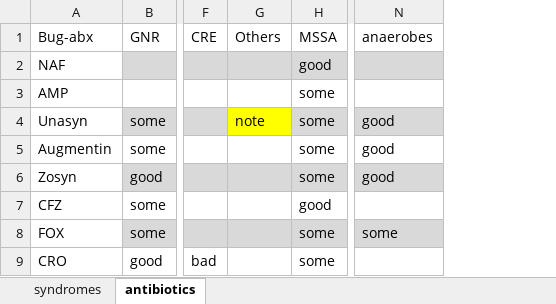
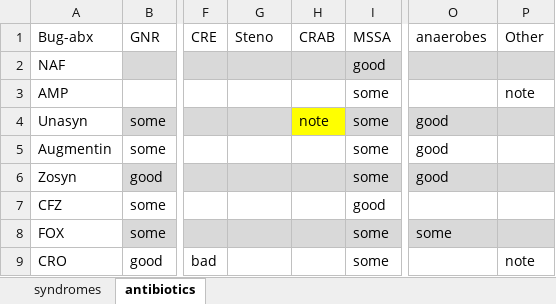
Before and after one commit to HunterRatliff1/BugDrug, an Excel workbook: files/CSV_data/Data.xlsx, sheet antibiotics, drawn as a sheet; only a part is shown, gaps mark what is left out; values as stored, in another font and other column widths than the file's, no borders; the diff names each change by its address in the sheet, - before the commit and + after, or states it on an @@ line.

```diff
--- a/files/CSV_data/Data.xlsx (sheet antibiotics)
+++ b/files/CSV_data/Data.xlsx (sheet antibiotics)
+column H (CRAB), row 4: note
+column P (Other), rows 3-9: note |  |  |  |  |  | note
-G1: Others
+G1: Steno
-G4 (Steno): note
+G4 (Steno): (empty)
-G4 fill: #FFFF00
+G4 fill: #D9D9D9
```
Also changed, not shown: sheet syndromes, 6 other files.
